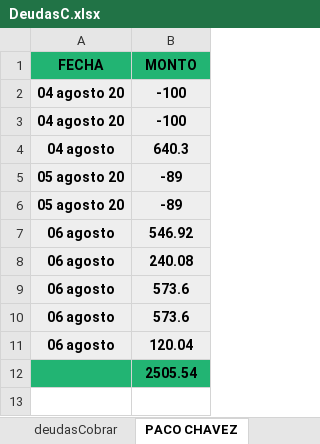
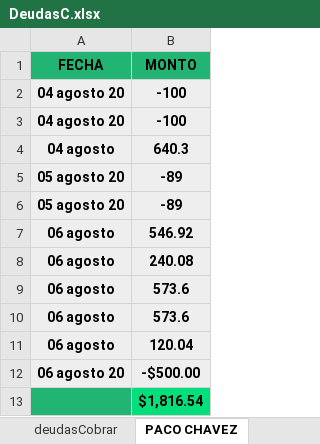
Before and after one commit to Alisbasa/EPIC-MOUNTAIN-SYSTEM, an Excel workbook: JavaApplication19/src/excel/DeudasC.xlsx, sheet PACO CHAVEZ, drawn as a sheet; values as stored, in another font and other column widths than the file's, no borders; addresses are those after the commit; the diff names each change by its address in the sheet, - before the commit and + after, or states it on an @@ line.

```diff
--- a/JavaApplication19/src/excel/DeudasC.xlsx (sheet PACO CHAVEZ)
+++ b/JavaApplication19/src/excel/DeudasC.xlsx (sheet PACO CHAVEZ)
+row 12: 06 agosto 20 | -$500.00
-B13 (MONTO): 2505.54
+B13 (MONTO): $1,816.54
-B13 fill: #22B473
+B13 fill: #03DF7B
```
Also changed, not shown: sheet deudasCobrar, JavaApplication19/src/excel/Inventario.xlsx, JavaApplication19/src/excel/LibrosContables.xlsx, 4 other files.
